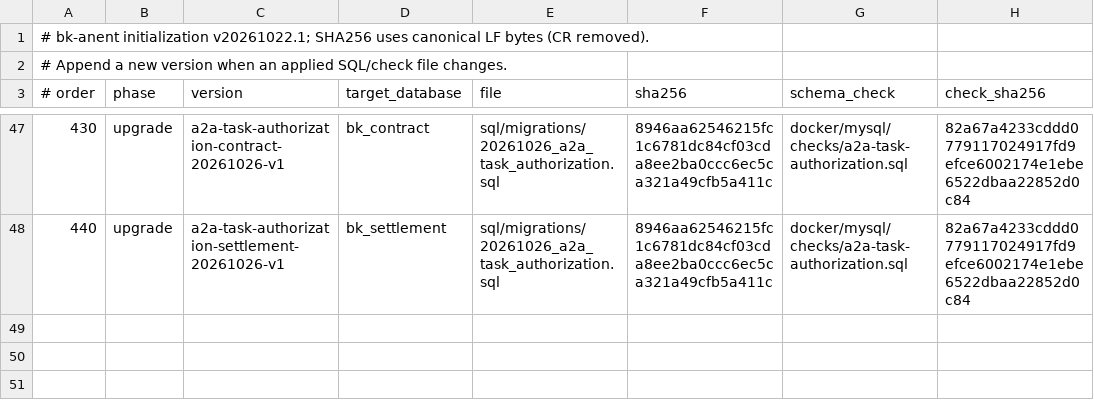
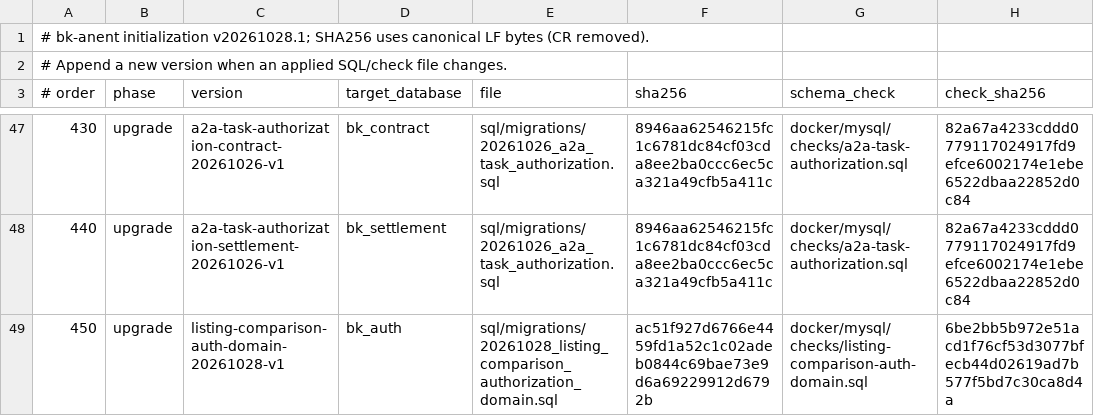
Before and after one commit to crj-tik/BkAnentProject, a TSV file: docker/mysql/init-manifest.tsv, drawn as a sheet; only a part is shown, gaps mark what is left out.

```diff
--- a/docker/mysql/init-manifest.tsv
+++ b/docker/mysql/init-manifest.tsv
@@ -1,2 +1,2 @@
-# bk-anent initialization v20261022.1; SHA256 uses canonical LF bytes (CR removed).
+# bk-anent initialization v20261028.1; SHA256 uses canonical LF bytes (CR removed).
 # Append a new version when an applied SQL/check file changes.
@@ -48 +48,2 @@
 440	upgrade	a2a-task-authorization-settlement-20261026-v1	bk_settlement	sql/migrations/20261026_a2a_task_authorization.sql	8946aa62546215fc1c6781dc84cf03cda8ee2ba0ccc6ec5ca321a49cfb5a411c	docker/mysql/checks/a2a-task-authorization.sql	82a67a4233cddd0779117024917fd9efce6002174e1ebe6522dbaa22852d0c84
+450	upgrade	listing-comparison-auth-domain-20261028-v1	bk_auth	sql/migrations/20261028_listing_comparison_authorization_domain.sql	ac51f927d6766e4459fd1a52c1c02adeb0844c69bae73e9d6a69229912d6792b	docker/mysql/checks/listing-comparison-auth-domain.sql	6be2bb5b972e51acd1f76cf53d3077bfecb44d02619ad7b577f5bd7c30ca8d4a
```
Also changed, not shown: 7 other files.
